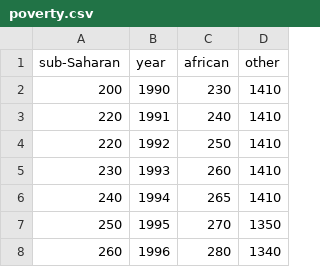
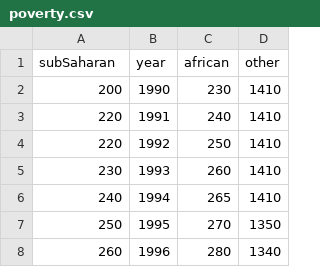
Before and after one commit to lonelyrabbit7/lonelyrabbit7.github.io, a CSV file: massaged_data/poverty.csv, drawn as a sheet; only a part is shown.

Commit message:
Update poverty.csv

```diff
--- a/massaged_data/poverty.csv
+++ b/massaged_data/poverty.csv
@@ -1,2 +1,2 @@
-sub-Saharan,year,african,other
+subSaharan,year,african,other
 200,1990,230,1410
```
